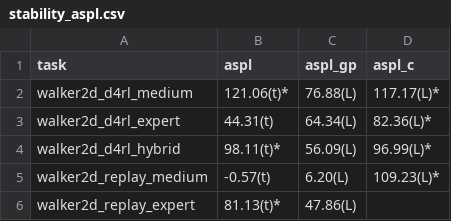
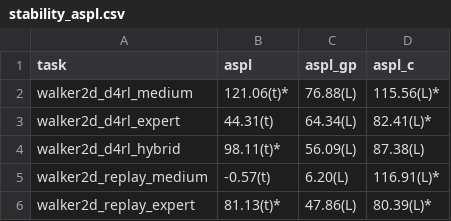
Before and after one commit to s10459020/Ice_OfflineRL_Workbench, a CSV file: documents/result/stability_aspl.csv, drawn as a sheet.

```diff
--- a/documents/result/stability_aspl.csv
+++ b/documents/result/stability_aspl.csv
@@ -1,6 +1,6 @@
 task,aspl,aspl_gp,aspl_c
-walker2d_d4rl_medium,121.06(t)*,76.88(L),117.17(L)*
-walker2d_d4rl_expert,44.31(t),64.34(L),82.36(L)*
-walker2d_d4rl_hybrid,98.11(t)*,56.09(L),96.99(L)*
-walker2d_replay_medium,-0.57(t),6.20(L),109.23(L)*
-walker2d_replay_expert,81.13(t)*,47.86(L),
+walker2d_d4rl_medium,121.06(t)*,76.88(L),115.56(L)*
+walker2d_d4rl_expert,44.31(t),64.34(L),82.41(L)*
+walker2d_d4rl_hybrid,98.11(t)*,56.09(L),87.38(L)
+walker2d_replay_medium,-0.57(t),6.20(L),116.91(L)*
+walker2d_replay_expert,81.13(t)*,47.86(L),80.39(L)*
```
Also changed, not shown: documents/result/agent_dataset_versions.csv, documents/result/agent_file_versions.csv, 18 other files.
